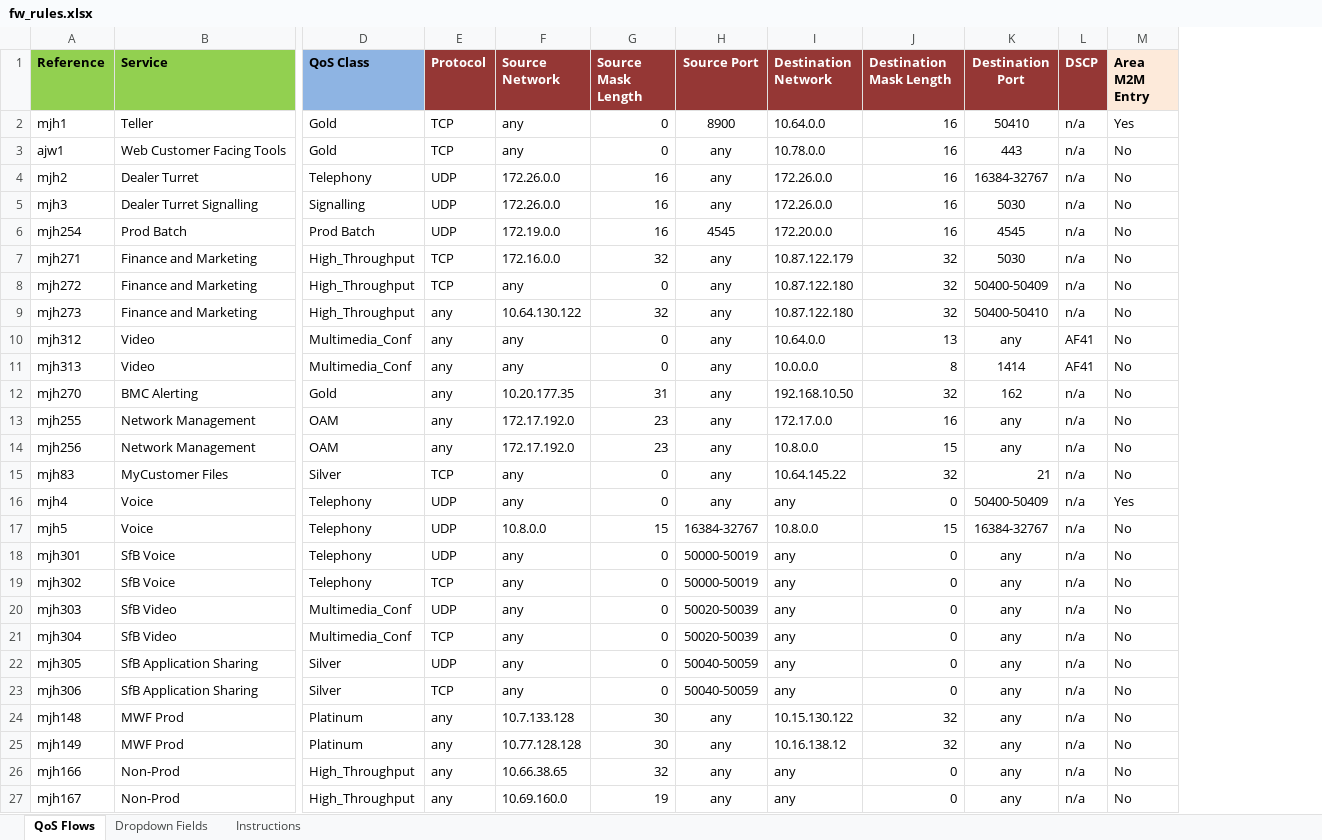
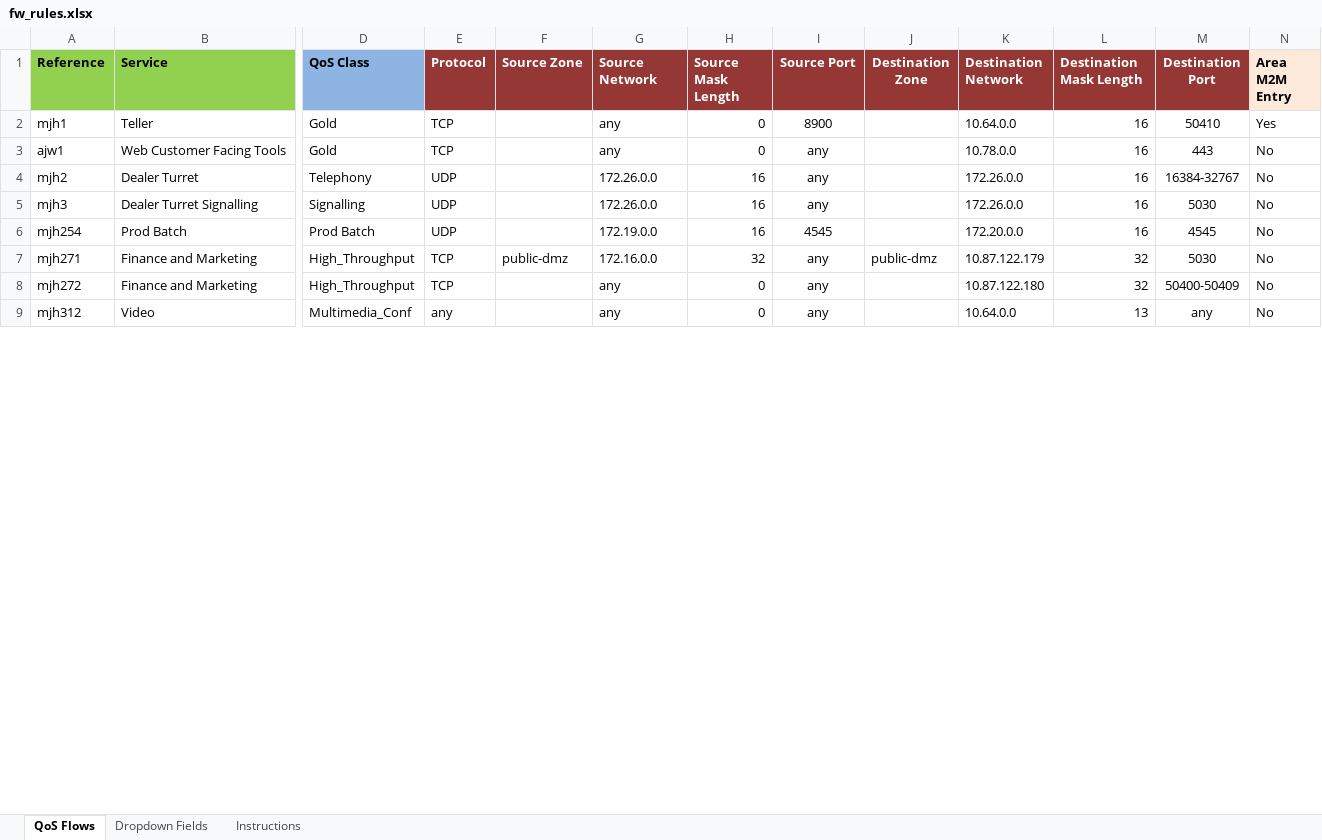
Before and after one commit to supro200/fw-rule-manager, an Excel workbook: fw_rules.xlsx, sheet QoS Flows, drawn as a sheet; only a part is shown, gaps mark what is left out; values as stored, in another font and other column widths than the file's, no borders; conditional formats not drawn; removed rows and columns are numbered as before the commit, all else as after; rows hold the shown columns only; the diff covers the shown part only; the diff names each change by its address in the sheet, - before the commit and + after, or states it on an @@ line.

Commit message:
Initial rework of fw_rules_builder.py

```diff
--- a/fw_rules.xlsx (sheet QoS Flows)
+++ b/fw_rules.xlsx (sheet QoS Flows)
+column F (Source Zone), row 7: public-dmz
+column J (Destination Zone), row 7: public-dmz
-column L (DSCP), rows 2-8: all n/a; row 10: AF41
-row 9: mjh273 | Finance and Marketing | High_Throughput | any | 10.64.130.122 | 32 | any | 10.87.122.180 | 32 | 50400-50410 | n/a | No
-row 11: mjh313 | Video | Multimedia_Conf | any | any | 0 | any | 10.0.0.0 | 8 | 1414 | AF41 | No
-row 12: mjh270 | BMC Alerting | Gold | any | 10.20.177.35 | 31 | any | 192.168.10.50 | 32 | 162 | n/a | No
-row 13: mjh255 | Network Management | OAM | any | 172.17.192.0 | 23 | any | 172.17.0.0 | 16 | any | n/a | No
-row 14: mjh256 | Network Management | OAM | any | 172.17.192.0 | 23 | any | 10.8.0.0 | 15 | any | n/a | No
-row 15: mjh83 | MyCustomer Files | Silver | TCP | any | 0 | any | 10.64.145.22 | 32 | 21 | n/a | No
-row 16: mjh4 | Voice | Telephony | UDP | any | 0 | any | any | 0 | 50400-50409 | n/a | Yes
-row 17: mjh5 | Voice | Telephony | UDP | 10.8.0.0 | 15 | 16384-32767 | 10.8.0.0 | 15 | 16384-32767 | n/a | No
-row 18: mjh301 | SfB Voice | Telephony | UDP | any | 0 | 50000-50019 | any | 0 | any | n/a | No
-row 19: mjh302 | SfB Voice | Telephony | TCP | any | 0 | 50000-50019 | any | 0 | any | n/a | No
-row 20: mjh303 | SfB Video | Multimedia_Conf | UDP | any | 0 | 50020-50039 | any | 0 | any | n/a | No
-row 21: mjh304 | SfB Video | Multimedia_Conf | TCP | any | 0 | 50020-50039 | any | 0 | any | n/a | No
-row 22: mjh305 | SfB Application Sharing | Silver | UDP | any | 0 | 50040-50059 | any | 0 | any | n/a | No
-row 23: mjh306 | SfB Application Sharing | Silver | TCP | any | 0 | 50040-50059 | any | 0 | any | n/a | No
-row 24: mjh148 | MWF Prod | Platinum | any | 10.7.133.128 | 30 | any | 10.15.130.122 | 32 | any | n/a | No
-row 25: mjh149 | MWF Prod | Platinum | any | 10.77.128.128 | 30 | any | 10.16.138.12 | 32 | any | n/a | No
-row 26: mjh166 | Non-Prod | High_Throughput | any | 10.66.38.65 | 32 | any | any | 0 | any | n/a | No
-row 27: mjh167 | Non-Prod | High_Throughput | any | 10.69.160.0 | 19 | any | any | 0 | any | n/a | No
```
Also changed, not shown: 13 removed rows elsewhere in this sheet, sheet Dropdown Fields, hidden cells, 1 other file.
